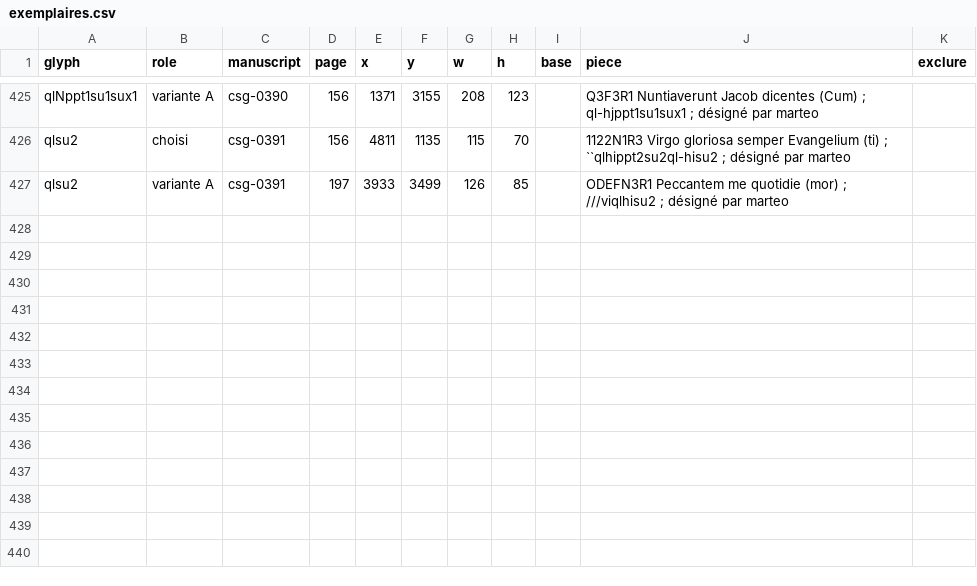
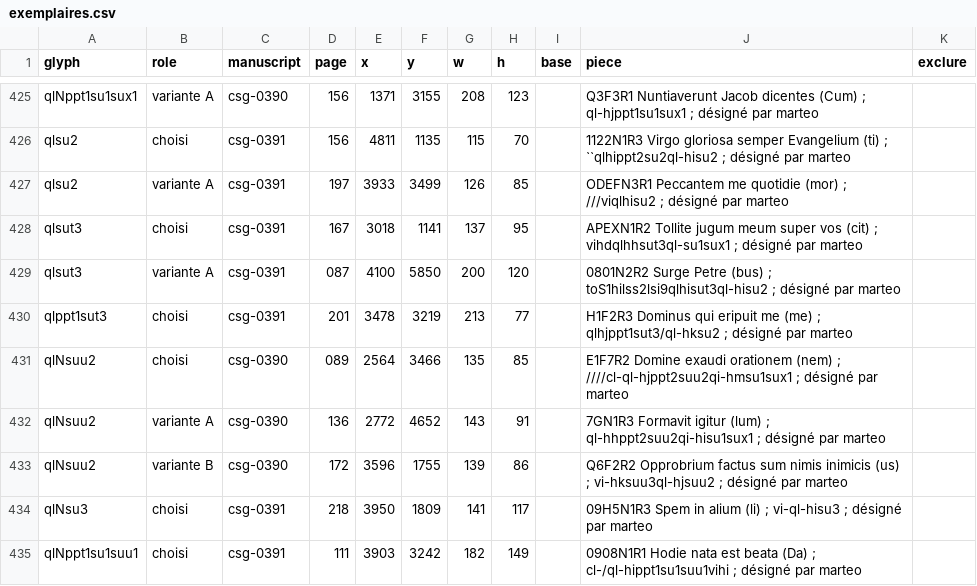
Before and after one commit to Nocturnale-Romanum/tooling, a CSV file: .claude/skills/grehartker/sources/exemplaires.csv, drawn as a sheet; only a part is shown, gaps mark what is left out; the diff names each change by its address in the sheet, - before the commit and + after, or states it on an @@ line.

```diff
--- a/.claude/skills/grehartker/sources/exemplaires.csv
+++ b/.claude/skills/grehartker/sources/exemplaires.csv
+row 428: qlsut3 | choisi | csg-0391 | 167 | 3018 | 1141 | 137 | 95 |  | APEXN1R2 Tollite jugum meum super vos (cit) ; vihdqlhhsut3ql-su1sux1 ; désigné par marteo
+row 429: qlsut3 | variante A | csg-0391 | 087 | 4100 | 5850 | 200 | 120 |  | 0801N2R2 Surge Petre (bus) ; toS1hilss2lsi9qlhisut3ql-hisu2 ; désigné par marteo
+row 430: qlppt1sut3 | choisi | csg-0391 | 201 | 3478 | 3219 | 213 | 77 |  | H1F2R3 Dominus qui eripuit me (me) ; qlhjppt1sut3/ql-hksu2 ; désigné par marteo
+row 431: qlNsuu2 | choisi | csg-0390 | 089 | 2564 | 3466 | 135 | 85 |  | E1F7R2 Domine exaudi orationem (nem) ; ////cl-ql-hjppt2suu2qi-hmsu1sux1 ; désigné par marteo
+row 432: qlNsuu2 | variante A | csg-0390 | 136 | 2772 | 4652 | 143 | 91 |  | 7GN1R3 Formavit igitur (lum) ; ql-hhppt2suu2qi-hisu1sux1 ; désigné par marteo
+row 433: qlNsuu2 | variante B | csg-0390 | 172 | 3596 | 1755 | 139 | 86 |  | Q6F2R2 Opprobrium factus sum nimis inimicis (us) ; vi-hksuu3ql-hjsuu2 ; désigné par marteo
+row 434: qlNsu3 | choisi | csg-0391 | 218 | 3950 | 1809 | 141 | 117 |  | 09H5N1R3 Spem in alium (li) ; vi-ql-hisu3 ; désigné par marteo
+row 435: qlNppt1su1suu1 | choisi | csg-0391 | 111 | 3903 | 3242 | 182 | 149 |  | 0908N1R1 Hodie nata est beata (Da) ; cl-/ql-hippt1su1suu1vihi ; désigné par marteo
```
Also changed, not shown: .claude/skills/grehartker/sources/reperes.csv.
